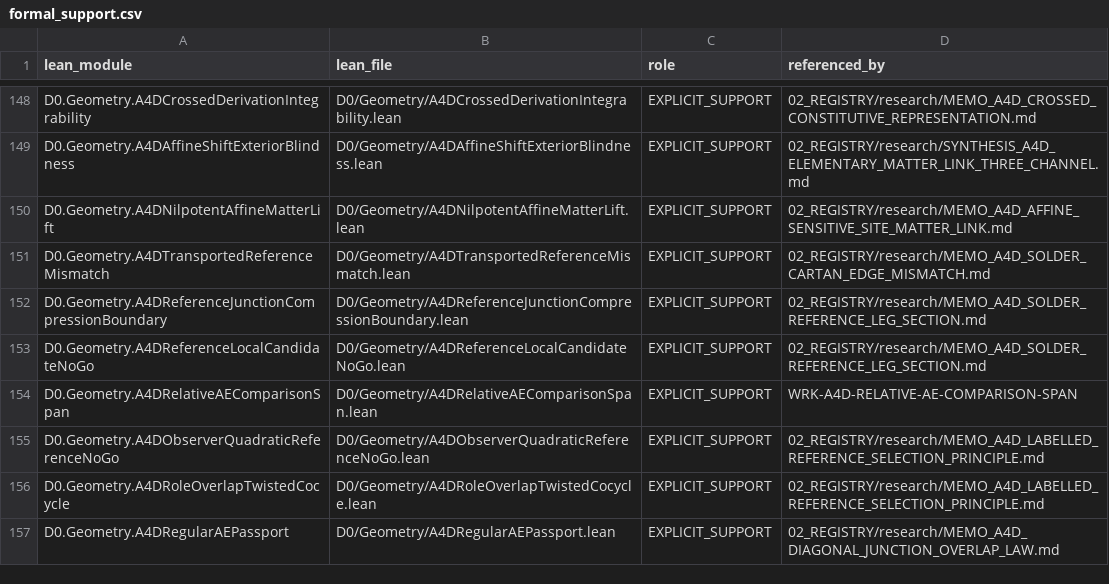
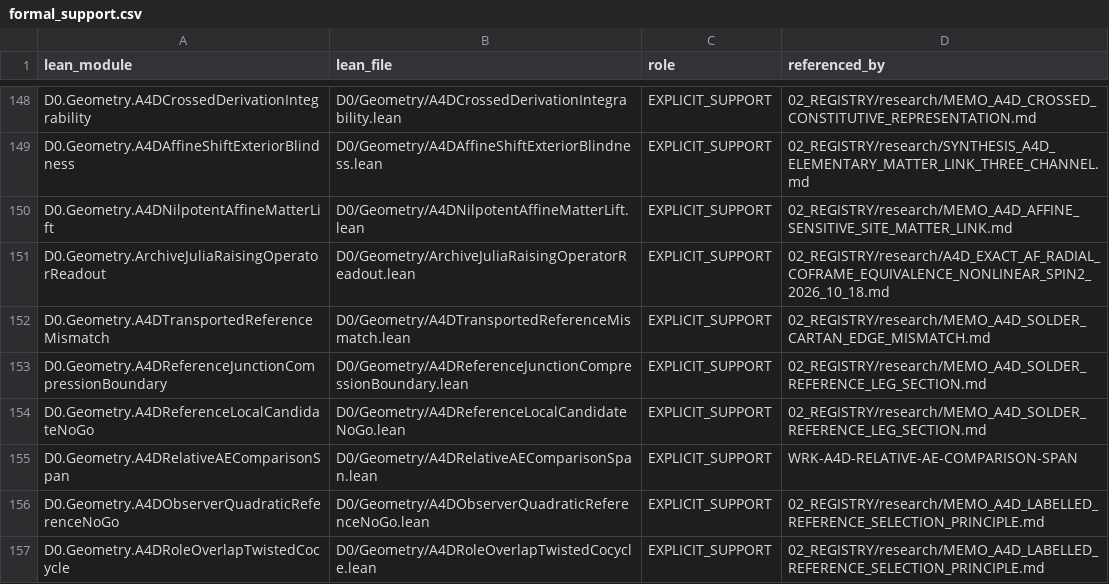
Before and after one commit to gvakhrushev/d0_15, a CSV file: 02_REGISTRY/formal_support.csv, drawn as a sheet; only a part is shown, gaps mark what is left out; the shorter side is filled out with more unchanged rows; the diff names each change by its address in the sheet, - before the commit and + after, or states it on an @@ line.

```diff
--- a/02_REGISTRY/formal_support.csv
+++ b/02_REGISTRY/formal_support.csv
+row 151: D0.Geometry.ArchiveJuliaRaisingOperatorReadout | D0/Geometry/ArchiveJuliaRaisingOperatorReadout.lean | EXPLICIT_SUPPORT | 02_REGISTRY/research/A4D_EXACT_AF_RADIAL_COFRAME_EQUIVALENCE_NONLINEAR_SPIN2_2026_10_18.md
```
Also changed, not shown: 10 other files.
